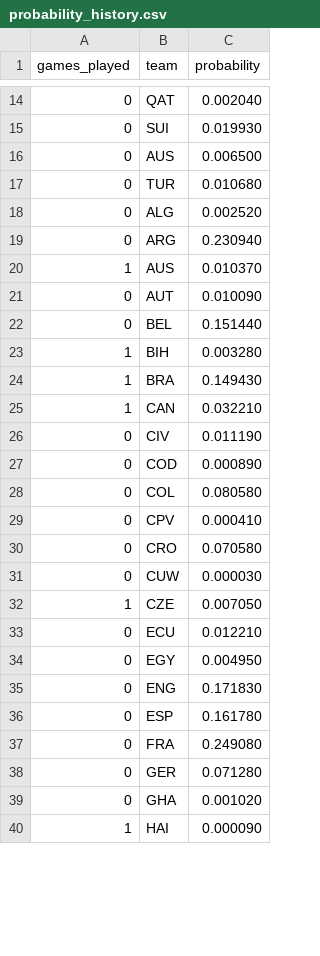
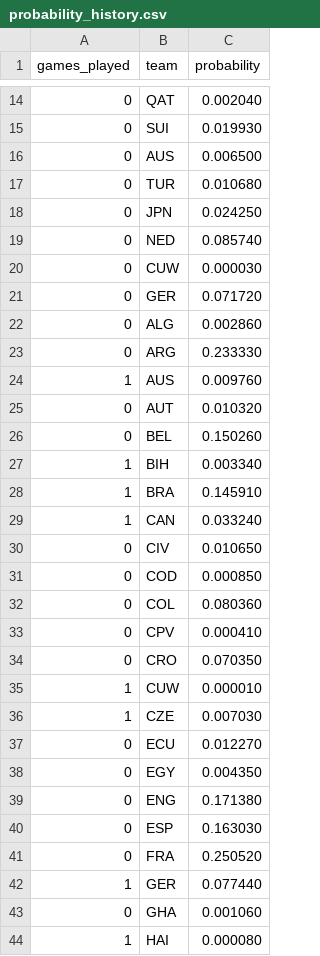
Before and after one commit to mvermeulen/ai, a CSV file: worldcup/data/probability_history.csv, drawn as a sheet; only a part is shown, gaps mark what is left out; the diff covers the shown part only.

```diff
--- a/worldcup/data/probability_history.csv
+++ b/worldcup/data/probability_history.csv
@@ -17,24 +17,28 @@ games_played,team,probability
 0,TUR,0.010680
-0,ALG,0.002520
-0,ARG,0.230940
-1,AUS,0.010370
-0,AUT,0.010090
-0,BEL,0.151440
-1,BIH,0.003280
-1,BRA,0.149430
-1,CAN,0.032210
-0,CIV,0.011190
-0,COD,0.000890
-0,COL,0.080580
+0,JPN,0.024250
+0,NED,0.085740
+0,CUW,0.000030
+0,GER,0.071720
+0,ALG,0.002860
+0,ARG,0.233330
+1,AUS,0.009760
+0,AUT,0.010320
+0,BEL,0.150260
+1,BIH,0.003340
+1,BRA,0.145910
+1,CAN,0.033240
+0,CIV,0.010650
+0,COD,0.000850
+0,COL,0.080360
 0,CPV,0.000410
-0,CRO,0.070580
-0,CUW,0.000030
-1,CZE,0.007050
-0,ECU,0.012210
-0,EGY,0.004950
-0,ENG,0.171830
-0,ESP,0.161780
-0,FRA,0.249080
-0,GER,0.071280
-0,GHA,0.001020
-1,HAI,0.000090
+0,CRO,0.070350
+1,CUW,0.000010
+1,CZE,0.007030
+0,ECU,0.012270
+0,EGY,0.004350
+0,ENG,0.171380
+0,ESP,0.163030
+0,FRA,0.250520
+1,GER,0.077440
+0,GHA,0.001060
+1,HAI,0.000080
```
Also changed, not shown: 2 added rows and 23 edited cells elsewhere in this file, worldcup/data/schedule.csv.
